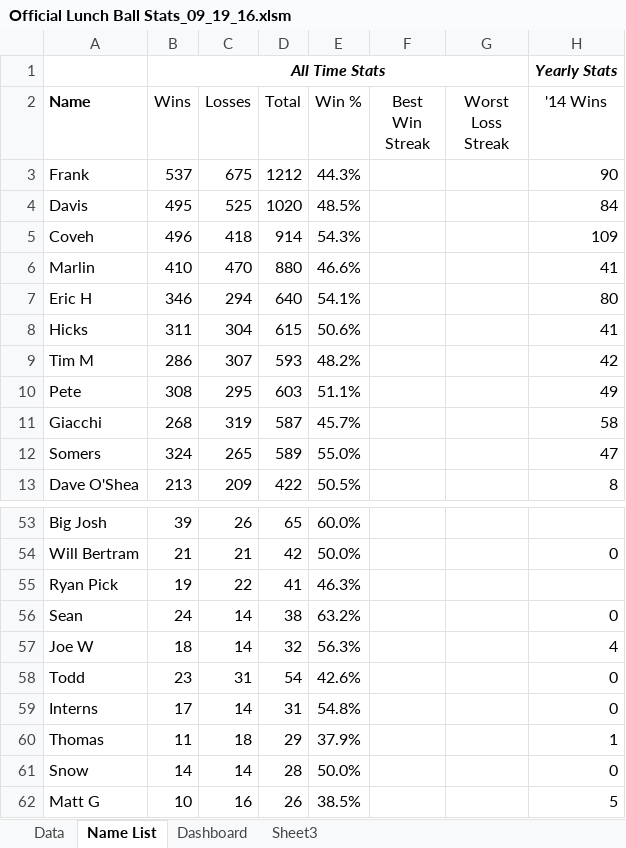
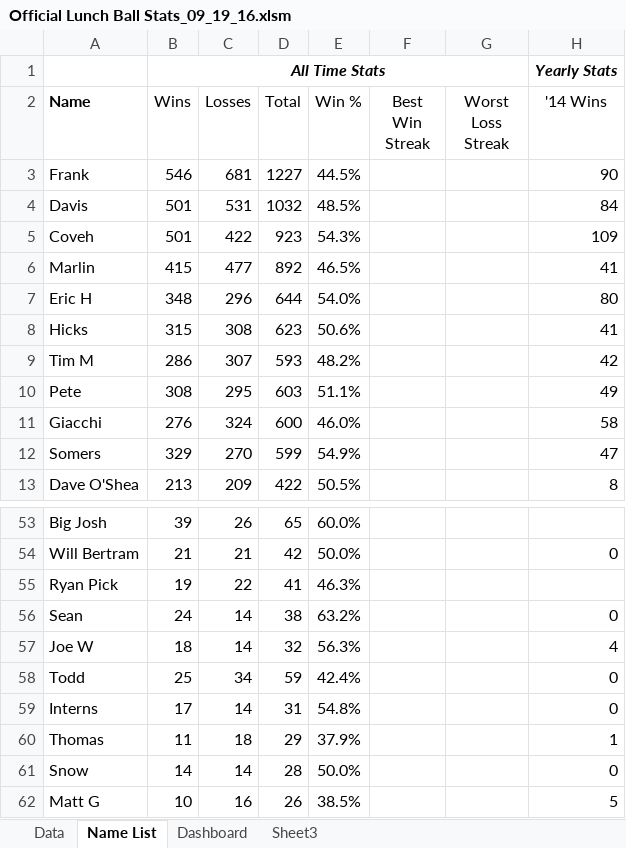
Before and after one commit to mjhokie/Basketball, an Excel workbook: Official Lunch Ball Stats_09_19_16.xlsm, sheet Name List, drawn as a sheet; only a part is shown, gaps mark what is left out; values as stored, in another font and other column widths than the file's, no borders; the diff covers the shown part only; the diff names each change by its address in the sheet, - before the commit and + after, or states it on an @@ line.

```diff
--- a/Official Lunch Ball Stats_09_19_16.xlsm (sheet Name List)
+++ b/Official Lunch Ball Stats_09_19_16.xlsm (sheet Name List)
-B3 (Wins): 537
+B3 (Wins): 546
-C3 (Losses): 675
+C3 (Losses): 681
-D3 (Total): 1212
+D3 (Total): 1227
-E3 (Win %): 44.3%
+E3 (Win %): 44.5%
-B4 (Wins): 495
+B4 (Wins): 501
-C4 (Losses): 525
+C4 (Losses): 531
-D4 (Total): 1020
+D4 (Total): 1032
-B5 (Wins): 496
+B5 (Wins): 501
-C5 (Losses): 418
+C5 (Losses): 422
-D5 (Total): 914
+D5 (Total): 923
-B6 (Wins): 410
+B6 (Wins): 415
-C6 (Losses): 470
+C6 (Losses): 477
-D6 (Total): 880
+D6 (Total): 892
-E6 (Win %): 46.6%
+E6 (Win %): 46.5%
-B7 (Wins): 346
+B7 (Wins): 348
-C7 (Losses): 294
+C7 (Losses): 296
-D7 (Total): 640
+D7 (Total): 644
-E7 (Win %): 54.1%
+E7 (Win %): 54.0%
-B8 (Wins): 311
+B8 (Wins): 315
-C8 (Losses): 304
+C8 (Losses): 308
-D8 (Total): 615
+D8 (Total): 623
-B11 (Wins): 268
+B11 (Wins): 276
-C11 (Losses): 319
+C11 (Losses): 324
-D11 (Total): 587
+D11 (Total): 600
-E11 (Win %): 45.7%
+E11 (Win %): 46.0%
-B12 (Wins): 324
+B12 (Wins): 329
-C12 (Losses): 265
+C12 (Losses): 270
-D12 (Total): 589
+D12 (Total): 599
-E12 (Win %): 55.0%
+E12 (Win %): 54.9%
-B58 (Wins): 23
+B58 (Wins): 25
-C58 (Losses): 31
+C58 (Losses): 34
-D58 (Total): 54
+D58 (Total): 59
-E58 (Win %): 42.6%
+E58 (Win %): 42.4%
```
Also changed, not shown: 1 added row and 71 edited cells elsewhere in this sheet, sheet Dashboard, sheet Data, 7 other files.
